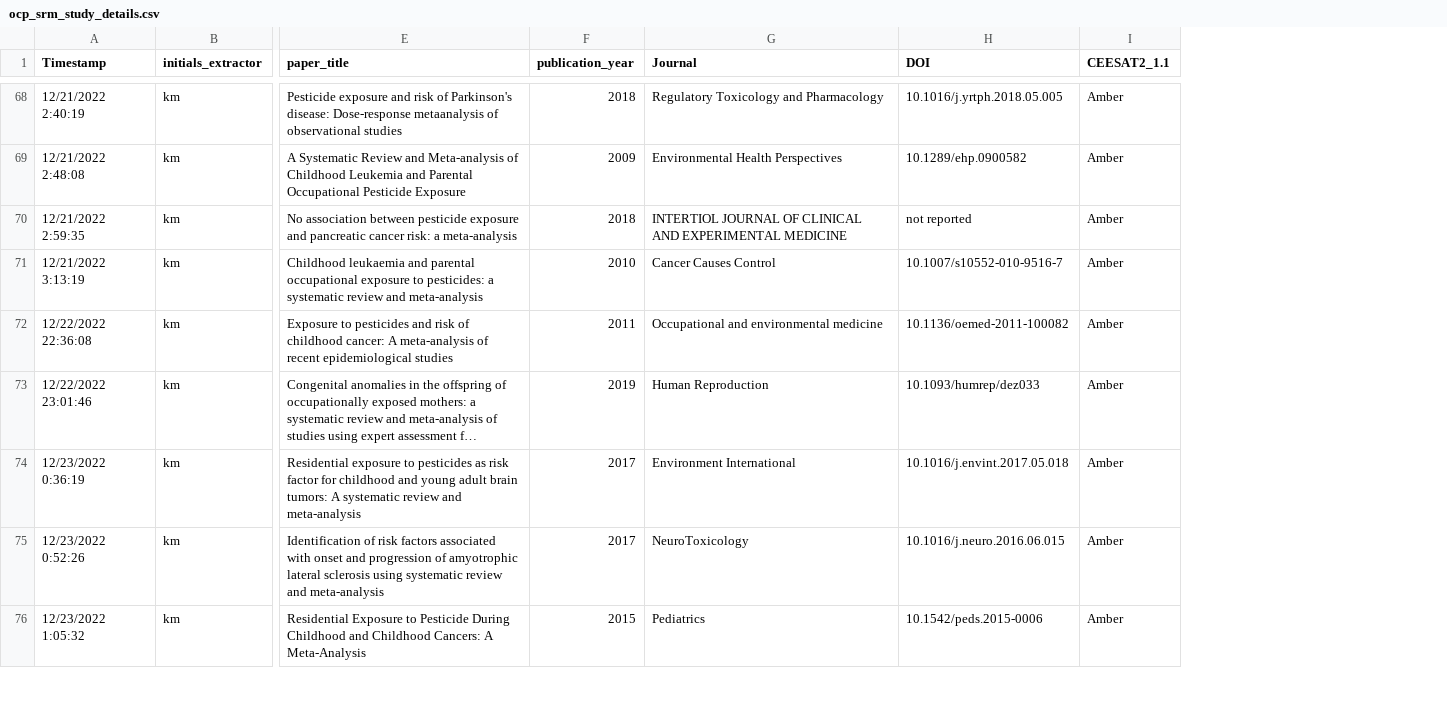
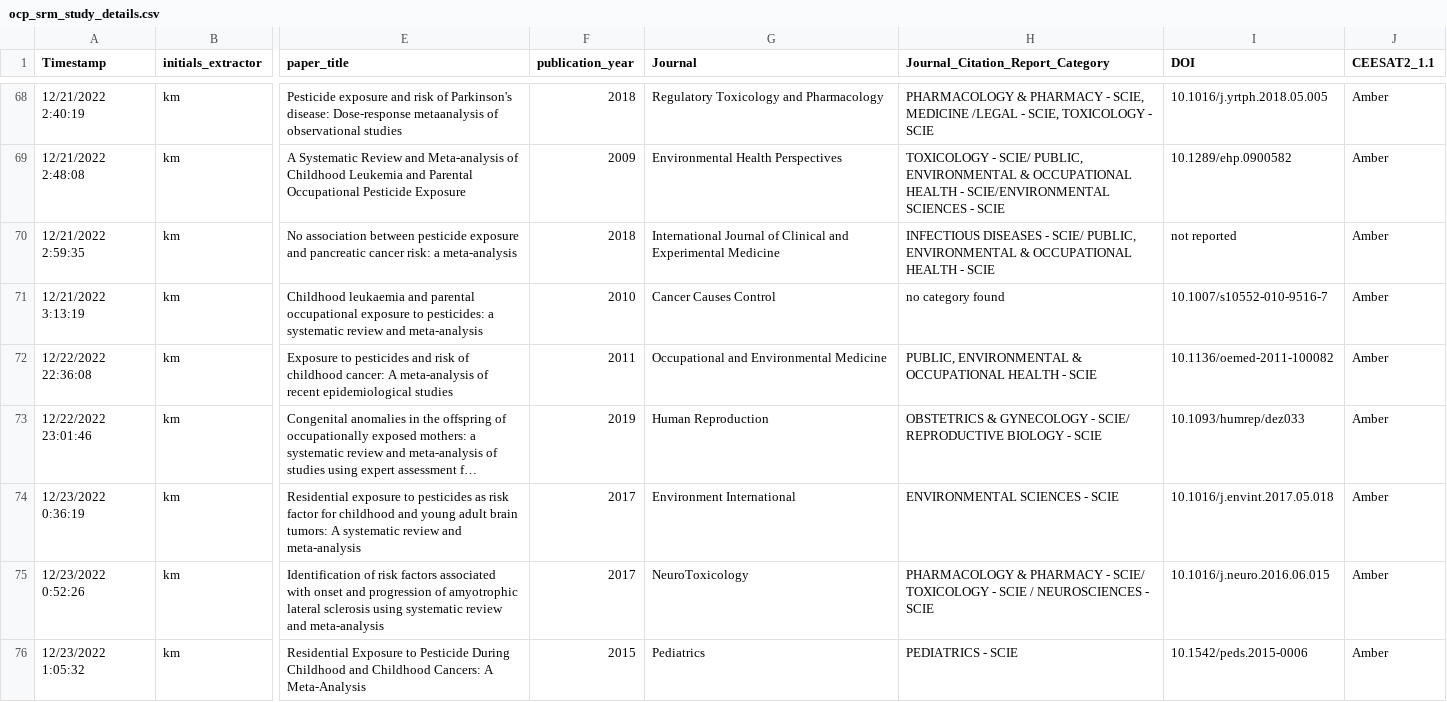
Before and after one commit to KyleMorrison99/organochlorineSRM_analysis, a CSV file: data/ocp_srm_study_details.csv, drawn as a sheet; only a part is shown, gaps mark what is left out; long unchanged cells end in …; the diff covers the shown part only; the diff names each change by its address in the sheet, - before the commit and + after, or states it on an @@ line.

```diff
--- a/data/ocp_srm_study_details.csv
+++ b/data/ocp_srm_study_details.csv
+column H (Journal_Citation_Report_Category), rows 68-76: PHARMACOLOGY & PHARMACY - SCIE, MEDICINE /LEGAL - SCIE, TOXICOLOGY - SCIE | TOXICOLOGY - SCIE/ PUBLIC, ENVIRONMENTAL & OCCUPATIONAL HEALTH - SCIE/ENVIRONMENTAL SCIENCES - SCIE | INFECTIOUS DISEASES - SCIE/ PUBLIC, ENVIRONMENTAL & OCCUPATIONAL HEALTH - SCIE | no category found | PUBLIC, ENVIRONMENTAL & OCCUPATIONAL HEALTH - SCIE | OBSTETRICS & GYNECOLOGY - SCIE/ REPRODUCTIVE BIOLOGY - SCIE | ENVIRONMENTAL SCIENCES - SCIE | PHARMACOLOGY & PHARMACY - SCIE/ TOXICOLOGY - SCIE / NEUROSCIENCES - SCIE | PEDIATRICS - SCIE
-G70 (Journal): INTERTIOL JOURNAL OF CLINICAL AND EXPERIMENTAL MEDICINE
+G70 (Journal): International Journal of Clinical and Experimental Medicine
-G72 (Journal): Occupational and environmental medicine
+G72 (Journal): Occupational and Environmental Medicine
```
Also changed, not shown: 39 edited cells elsewhere in this file, 1 other file.
